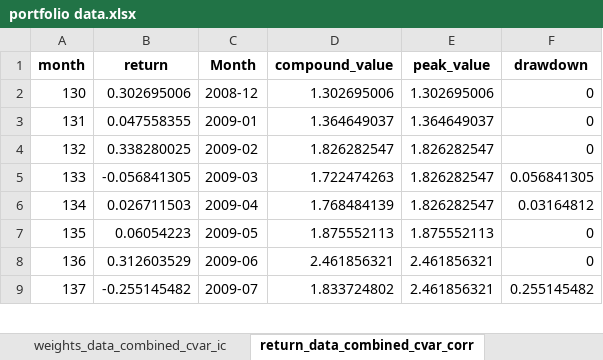
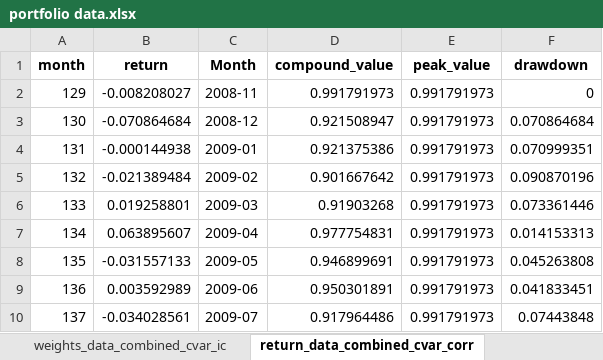
Before and after one commit to learnerjunjun/Hs300-CVaR-Strategy, an Excel workbook: finding results_hs300/results/portfolio data.xlsx, sheet return_data_combined_cvar_corr, drawn as a sheet; only a part is shown; values as stored, in another font and other column widths than the file's, no borders; addresses are those after the commit; the diff covers the shown part only; the diff names each change by its address in the sheet, - before the commit and + after, or states it on an @@ line.

Commit message:
output data

```diff
--- a/finding results_hs300/results/portfolio data.xlsx (sheet return_data_combined_cvar_corr)
+++ b/finding results_hs300/results/portfolio data.xlsx (sheet return_data_combined_cvar_corr)
+row 2: 129 | -0.008208027 | 2008-11 | 0.991791973 | 0.991791973 | 0
-B3 (return): 0.302695006
+B3 (return): -0.070864684
-D3 (compound_value): 1.302695006
+D3 (compound_value): 0.921508947
-E3 (peak_value): 1.302695006
+E3 (peak_value): 0.991791973
-F3 (drawdown): 0
+F3 (drawdown): 0.070864684
-B4 (return): 0.047558355
+B4 (return): -0.000144938
-D4 (compound_value): 1.364649037
+D4 (compound_value): 0.921375386
-E4 (peak_value): 1.364649037
+E4 (peak_value): 0.991791973
-F4 (drawdown): 0
+F4 (drawdown): 0.070999351
-B5 (return): 0.338280025
+B5 (return): -0.021389484
-D5 (compound_value): 1.826282547
+D5 (compound_value): 0.901667642
-E5:E7 (peak_value): 1.826282547
+E5:E7 (peak_value): 0.991791973
-F5 (drawdown): 0
+F5 (drawdown): 0.090870196
-B6 (return): -0.056841305
+B6 (return): 0.019258801
-D6 (compound_value): 1.722474263
+D6 (compound_value): 0.91903268
-F6 (drawdown): 0.056841305
+F6 (drawdown): 0.073361446
-B7 (return): 0.026711503
+B7 (return): 0.063895607
-D7 (compound_value): 1.768484139
+D7 (compound_value): 0.977754831
-F7 (drawdown): 0.03164812
+F7 (drawdown): 0.014153313
-B8 (return): 0.06054223
+B8 (return): -0.031557133
-D8 (compound_value): 1.875552113
+D8 (compound_value): 0.946899691
-E8 (peak_value): 1.875552113
+E8 (peak_value): 0.991791973
-F8 (drawdown): 0
+F8 (drawdown): 0.045263808
-B9 (return): 0.312603529
+B9 (return): 0.003592989
-D9 (compound_value): 2.461856321
+D9 (compound_value): 0.950301891
-E9:E10 (peak_value): 2.461856321
+E9:E10 (peak_value): 0.991791973
-F9 (drawdown): 0
+F9 (drawdown): 0.041833451
-B10 (return): -0.255145482
+B10 (return): -0.034028561
-D10 (compound_value): 1.833724802
+D10 (compound_value): 0.917964486
-F10 (drawdown): 0.255145482
+F10 (drawdown): 0.07443848
```
Also changed, not shown: 1 removed row and 573 edited cells elsewhere in this sheet, sheet weights_data_combined_cvar_corr, sheet weights_data_combined_corr, sheet weights_data_combined_cvar_coef, sheet weights_data_combined_coef, sheet weights_data_combined_cvar_ic, sheet weights_data_combined_ic, 6 more sheets, finding results_hs300/results/evaluation results.xlsx, finding results_hs300/results/results summary.xlsx, 8 other files.
